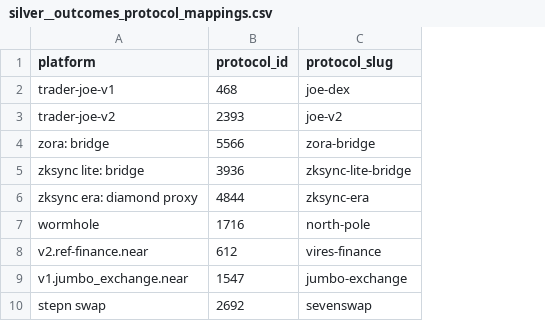
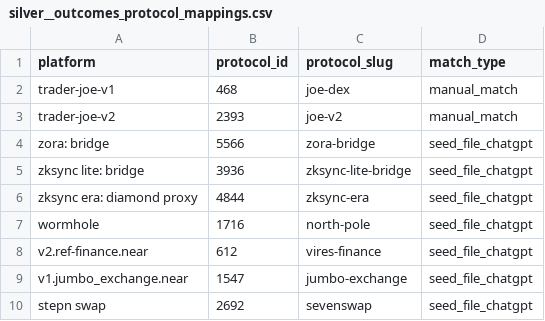
Before and after one commit to FlipsideCrypto/crosschain-models, a CSV file: data/silver__outcomes_protocol_mappings.csv, drawn as a sheet; only a part is shown; the diff names each change by its address in the sheet, - before the commit and + after, or states it on an @@ line.

Commit message:
add highest priority manual match into seed file

```diff
--- a/data/silver__outcomes_protocol_mappings.csv
+++ b/data/silver__outcomes_protocol_mappings.csv
+column D (match_type), rows 2-10: manual_match | manual_match | seed_file_chatgpt | seed_file_chatgpt | seed_file_chatgpt | seed_file_chatgpt | seed_file_chatgpt | seed_file_chatgpt | seed_file_chatgpt
```
Also changed, not shown: 2 other files.
